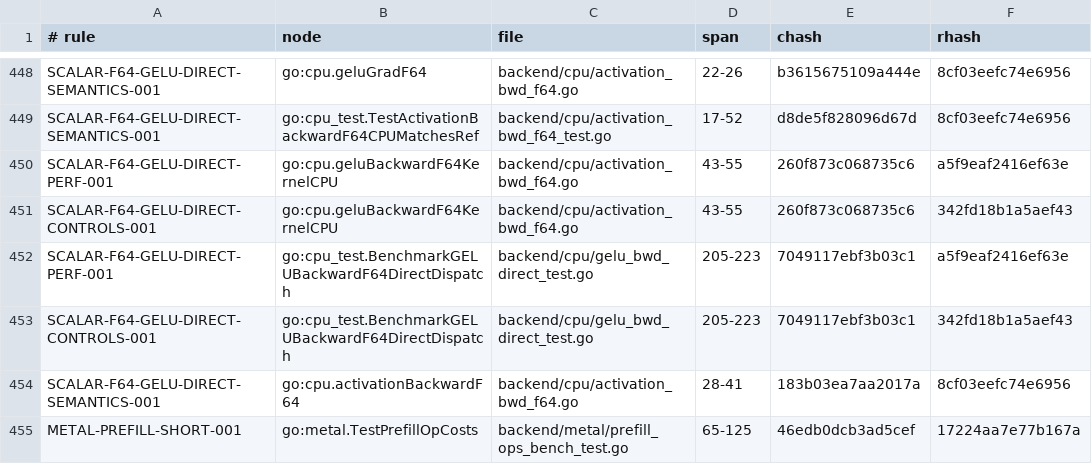
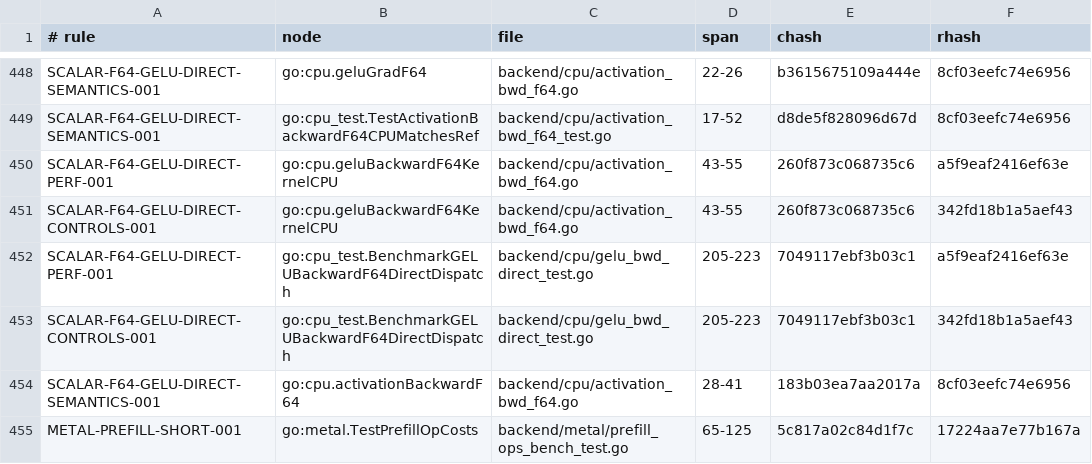
Before and after one commit to jxsl13/goai, a TSV file: .spectackle/anchors.tsv, drawn as a sheet; only a part is shown, gaps mark what is left out.

```diff
--- a/.spectackle/anchors.tsv
+++ b/.spectackle/anchors.tsv
@@ -454,2 +454,2 @@ SCALAR-F64-GELU-DIRECT-CONTROLS-001	go:cpu_test.BenchmarkGELUBackwardF64DirectDi
 SCALAR-F64-GELU-DIRECT-SEMANTICS-001	go:cpu.activationBackwardF64	backend/cpu/activation_bwd_f64.go	28-41	183b03ea7aa2017a	8cf03eefc74e6956
-METAL-PREFILL-SHORT-001	go:metal.TestPrefillOpCosts	backend/metal/prefill_ops_bench_test.go	65-125	46edb0dcb3ad5cef	17224aa7e77b167a
+METAL-PREFILL-SHORT-001	go:metal.TestPrefillOpCosts	backend/metal/prefill_ops_bench_test.go	65-125	5c817a02c84d1f7c	17224aa7e77b167a
```
Also changed, not shown: 5 other files.
